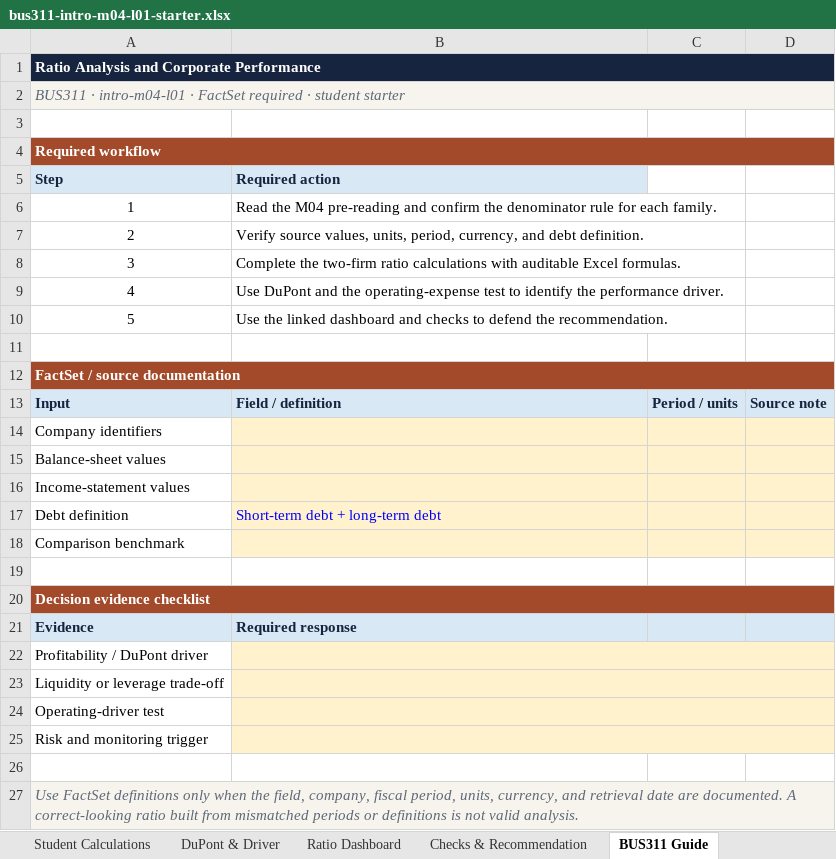
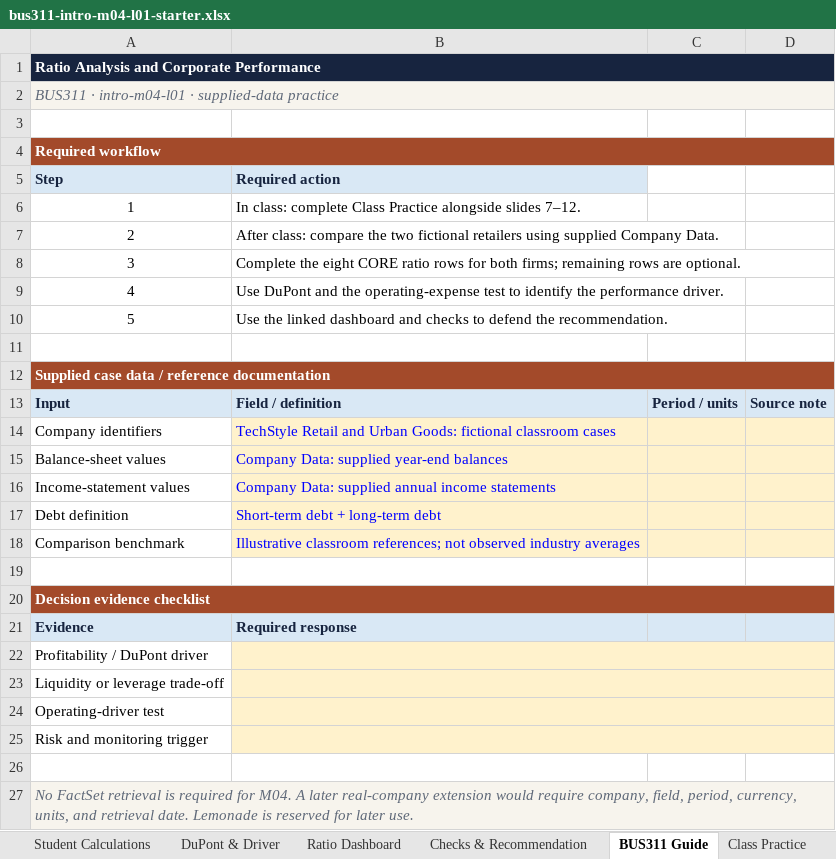
Before and after one commit to bevitts-design/BUS311-Corporate_Finance, an Excel workbook: 01-INTRO/M04/bus311-intro-m04-l01-starter.xlsx, sheet BUS311 Guide, drawn as a sheet; values as stored, in another font and other column widths than the file's, no borders; the diff names each change by its address in the sheet, - before the commit and + after, or states it on an @@ line.

```diff
--- a/01-INTRO/M04/bus311-intro-m04-l01-starter.xlsx (sheet BUS311 Guide)
+++ b/01-INTRO/M04/bus311-intro-m04-l01-starter.xlsx (sheet BUS311 Guide)
+sheet tab: Class Practice
-A2 (Step): …intro-m04-l01 · FactSet required · student starter
+A2 (Step): …intro-m04-l01 · supplied-data practice
-B6 (Required action): Read the M04 pre-reading and confirm the denominator rule for each family.
+B6 (Required action): In class: complete Class Practice alongside slides 7–12.
-B7 (Required action): Verify source values, units, period, currency, and debt definition.
+B7 (Required action): After class: compare the two fictional retailers using supplied Company Data.
-B8 (Required action): Complete the two-firm ratio calculations with auditable Excel formulas.
+B8 (Required action): Complete the eight CORE ratio rows for both firms; remaining rows are optional.
-A12 (Step): FactSet / source documentation
+A12 (Step): Supplied case data / reference documentation
-B14 (Required action): (empty)
+B14 (Required action): TechStyle Retail and Urban Goods: fictional classroom cases
-B15 (Required action): (empty)
+B15 (Required action): Company Data: supplied year-end balances
-B16 (Required action): (empty)
+B16 (Required action): Company Data: supplied annual income statements
-B18 (Required action): (empty)
+B18 (Required action): Illustrative classroom references; not observed industry averages
-A27 (Step): Use FactSet definitions only when the field, company, fiscal period, units, currency, and retrieval date are documented. A correct-looking ratio built from mismatched periods or definitions is not valid analysis.
+A27 (Step): No FactSet retrieval is required for M04. A later real-company extension would require company, field, period, currency, units, and retrieval date. Lemonade is reserved for later use.
```
Also changed, not shown: sheet Student Calculations, sheet Instructions, sheet Ratio Dashboard, sheet Checks & Recommendation, sheet Company Data, sheet DuPont & Driver, 01-INTRO/M04/bus311-intro-m04-l01-lemonade-activity.xlsx, 17 other files.
